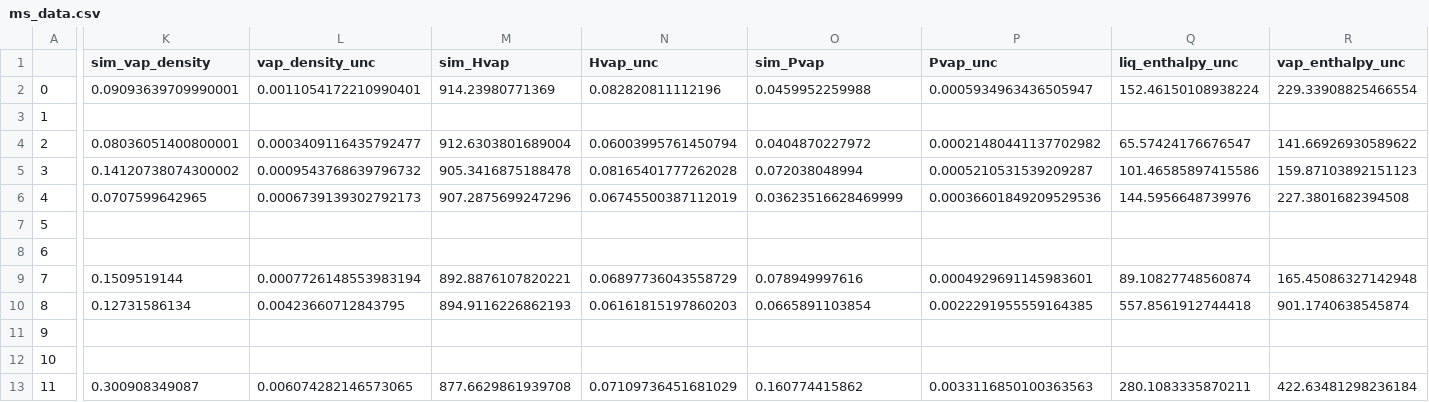
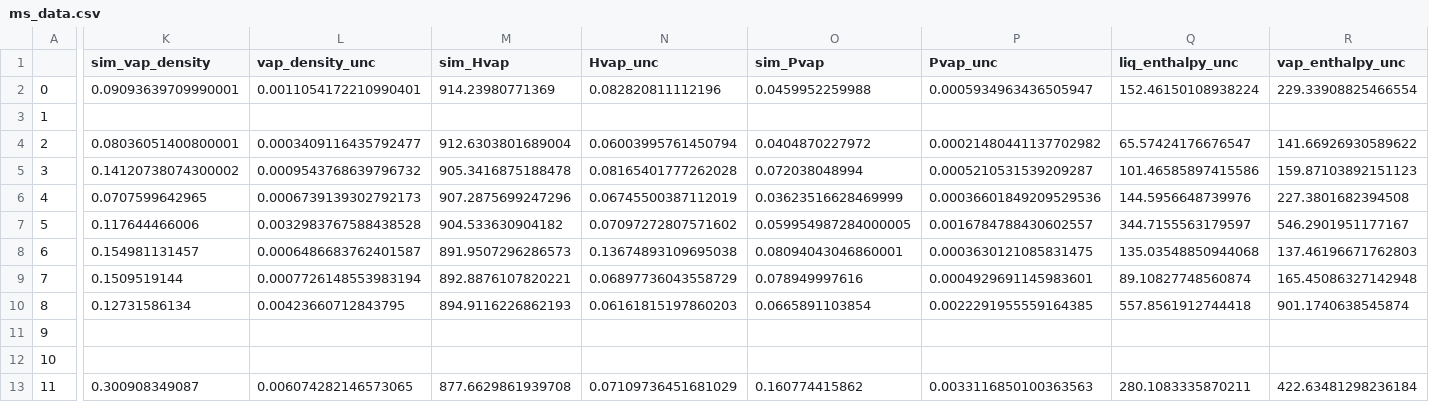
Before and after one commit to MaginnGroup/ES-FFO-Public, a CSV file: Opt_ES/analysis/at_00/EG/ExpVal/opt_res/ms_val_opt/ms_data.csv, drawn as a sheet; only a part is shown, gaps mark what is left out; the diff names each change by its address in the sheet, - before the commit and + after, or states it on an @@ line.

```diff
--- a/Opt_ES/analysis/at_00/EG/ExpVal/opt_res/ms_val_opt/ms_data.csv
+++ b/Opt_ES/analysis/at_00/EG/ExpVal/opt_res/ms_val_opt/ms_data.csv
-K7 (sim_vap_density): (empty)
+K7 (sim_vap_density): 0.117644466006
-L7 (vap_density_unc): (empty)
+L7 (vap_density_unc): 0.0032983767588438528
-M7 (sim_Hvap): (empty)
+M7 (sim_Hvap): 904.533630904182
-N7 (Hvap_unc): (empty)
+N7 (Hvap_unc): 0.07097272807571602
-O7 (sim_Pvap): (empty)
+O7 (sim_Pvap): 0.059954987284000005
-P7 (Pvap_unc): (empty)
+P7 (Pvap_unc): 0.0016784788430602557
-Q7 (liq_enthalpy_unc): (empty)
+Q7 (liq_enthalpy_unc): 344.7155563179597
-R7 (vap_enthalpy_unc): (empty)
+R7 (vap_enthalpy_unc): 546.2901951177167
-K8 (sim_vap_density): (empty)
+K8 (sim_vap_density): 0.154981131457
-L8 (vap_density_unc): (empty)
+L8 (vap_density_unc): 0.0006486683762401587
-M8 (sim_Hvap): (empty)
+M8 (sim_Hvap): 891.9507296286573
-N8 (Hvap_unc): (empty)
+N8 (Hvap_unc): 0.13674893109695038
-O8 (sim_Pvap): (empty)
+O8 (sim_Pvap): 0.08094043046860001
-P8 (Pvap_unc): (empty)
+P8 (Pvap_unc): 0.0003630121085831475
-Q8 (liq_enthalpy_unc): (empty)
+Q8 (liq_enthalpy_unc): 135.03548850944068
-R8 (vap_enthalpy_unc): (empty)
+R8 (vap_enthalpy_unc): 137.46196671762803
```
Also changed, not shown: Opt_ES/analysis/at_00/DMSO/ExpVal/opt_res/ms_val_no_opt/ms_data.csv, Opt_ES/analysis/at_00/DMSO/ExpVal/opt_res/ms_val_no_opt/raw_data.csv, 15 other files.
